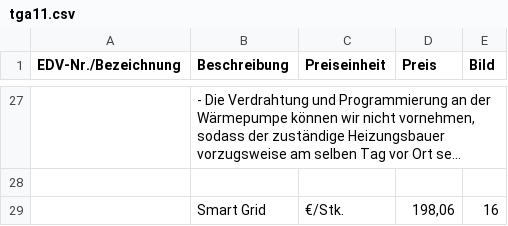
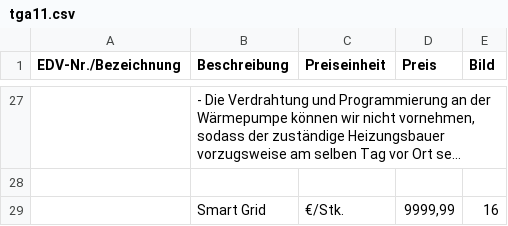
Before and after one commit to Pascal-TP/TGA-HT-KalkPro2.0, a CSV file: tga11.csv, drawn as a sheet; only a part is shown, gaps mark what is left out; long unchanged cells end in …; the diff names each change by its address in the sheet, - before the commit and + after, or states it on an @@ line.

```diff
--- a/tga11.csv
+++ b/tga11.csv
-D29 (Preis): 198,06
+D29 (Preis): 9999,99
```
Also changed, not shown: tga1.csv, tga12.csv, 7 other files.
